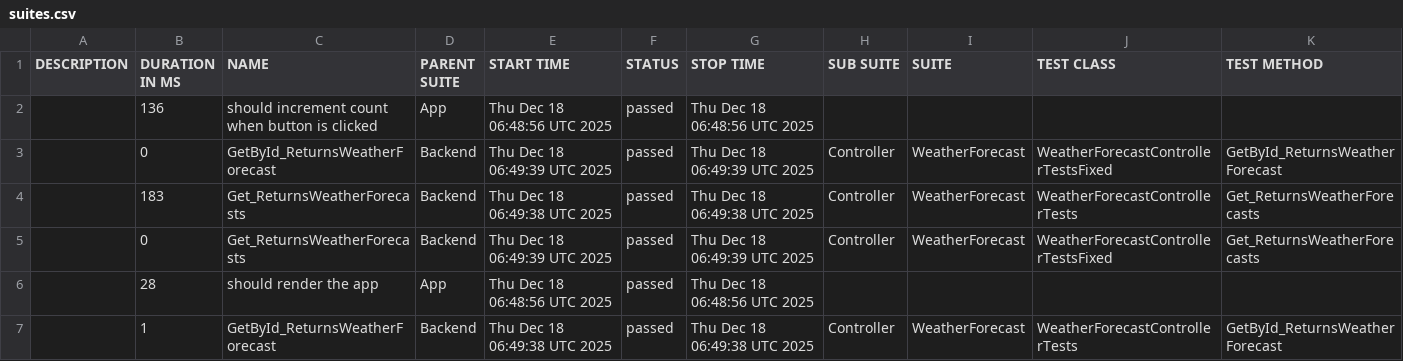
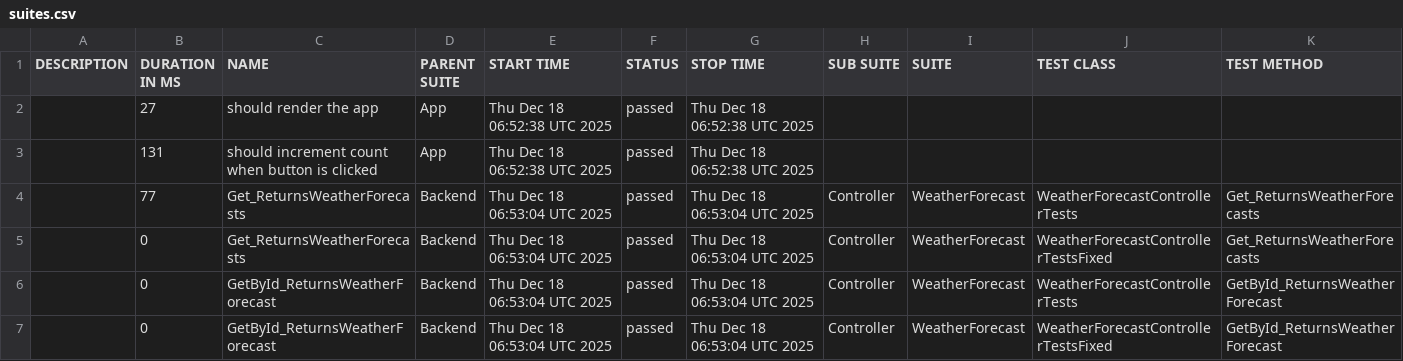
Before and after one commit to egor90909091/cis-2025-lab1, a CSV file: data/suites.csv, drawn as a sheet.

```diff
--- a/data/suites.csv
+++ b/data/suites.csv
@@ -1,7 +1,7 @@
 "DESCRIPTION","DURATION IN MS","NAME","PARENT SUITE","START TIME","STATUS","STOP TIME","SUB SUITE","SUITE","TEST CLASS","TEST METHOD"
-"","136","should increment count when button is clicked","App","Thu Dec 18 06:48:56 UTC 2025","passed","Thu Dec 18 06:48:56 UTC 2025","","","",""
-"","0","GetById_ReturnsWeatherForecast","Backend","Thu Dec 18 06:49:39 UTC 2025","passed","Thu Dec 18 06:49:39 UTC 2025","Controller","WeatherForecast","WeatherForecastControllerTestsFixed","GetById_ReturnsWeatherForecast"
-"","183","Get_ReturnsWeatherForecasts","Backend","Thu Dec 18 06:49:38 UTC 2025","passed","Thu Dec 18 06:49:38 UTC 2025","Controller","WeatherForecast","WeatherForecastControllerTests","Get_ReturnsWeatherForecasts"
-"","0","Get_ReturnsWeatherForecasts","Backend","Thu Dec 18 06:49:39 UTC 2025","passed","Thu Dec 18 06:49:39 UTC 2025","Controller","WeatherForecast","WeatherForecastControllerTestsFixed","Get_ReturnsWeatherForecasts"
-"","28","should render the app","App","Thu Dec 18 06:48:56 UTC 2025","passed","Thu Dec 18 06:48:56 UTC 2025","","","",""
-"","1","GetById_ReturnsWeatherForecast","Backend","Thu Dec 18 06:49:38 UTC 2025","passed","Thu Dec 18 06:49:38 UTC 2025","Controller","WeatherForecast","WeatherForecastControllerTests","GetById_ReturnsWeatherForecast"
+"","27","should render the app","App","Thu Dec 18 06:52:38 UTC 2025","passed","Thu Dec 18 06:52:38 UTC 2025","","","",""
+"","131","should increment count when button is clicked","App","Thu Dec 18 06:52:38 UTC 2025","passed","Thu Dec 18 06:52:38 UTC 2025","","","",""
+"","77","Get_ReturnsWeatherForecasts","Backend","Thu Dec 18 06:53:04 UTC 2025","passed","Thu Dec 18 06:53:04 UTC 2025","Controller","WeatherForecast","WeatherForecastControllerTests","Get_ReturnsWeatherForecasts"
+"","0","Get_ReturnsWeatherForecasts","Backend","Thu Dec 18 06:53:04 UTC 2025","passed","Thu Dec 18 06:53:04 UTC 2025","Controller","WeatherForecast","WeatherForecastControllerTestsFixed","Get_ReturnsWeatherForecasts"
+"","0","GetById_ReturnsWeatherForecast","Backend","Thu Dec 18 06:53:04 UTC 2025","passed","Thu Dec 18 06:53:04 UTC 2025","Controller","WeatherForecast","WeatherForecastControllerTests","GetById_ReturnsWeatherForecast"
+"","0","GetById_ReturnsWeatherForecast","Backend","Thu Dec 18 06:53:04 UTC 2025","passed","Thu Dec 18 06:53:04 UTC 2025","Controller","WeatherForecast","WeatherForecastControllerTestsFixed","GetById_ReturnsWeatherForecast"
```
Also changed, not shown: 27 other files.
